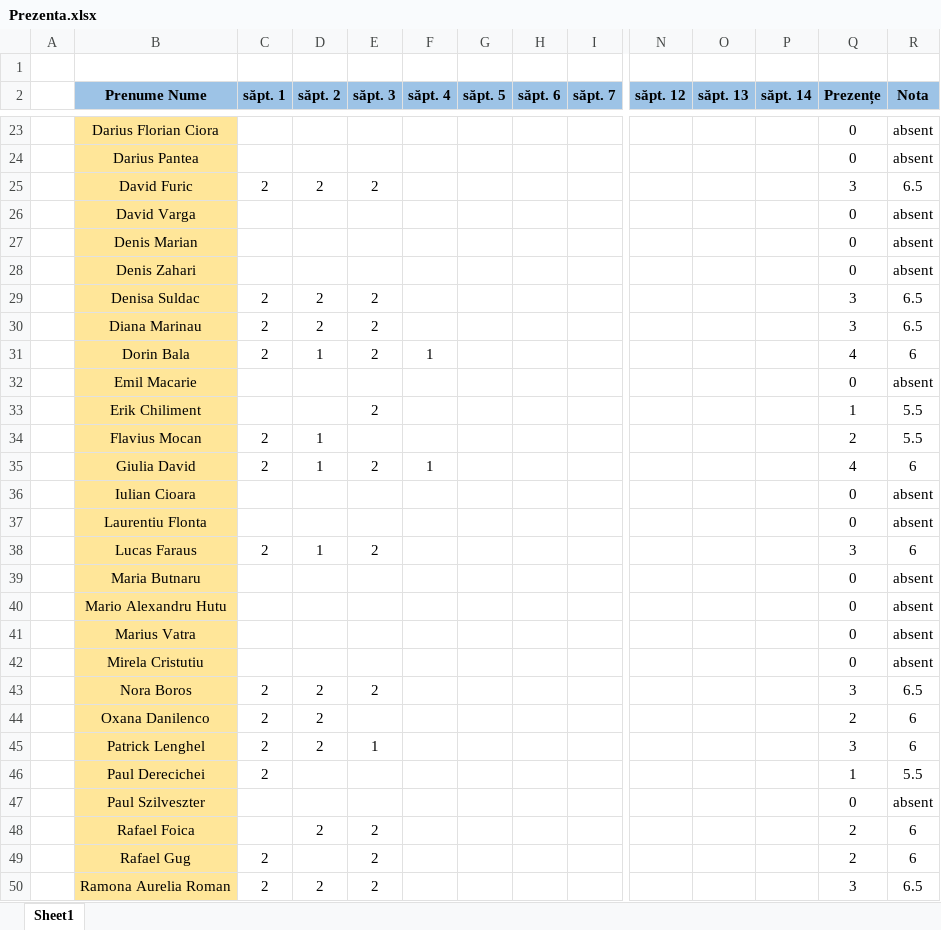
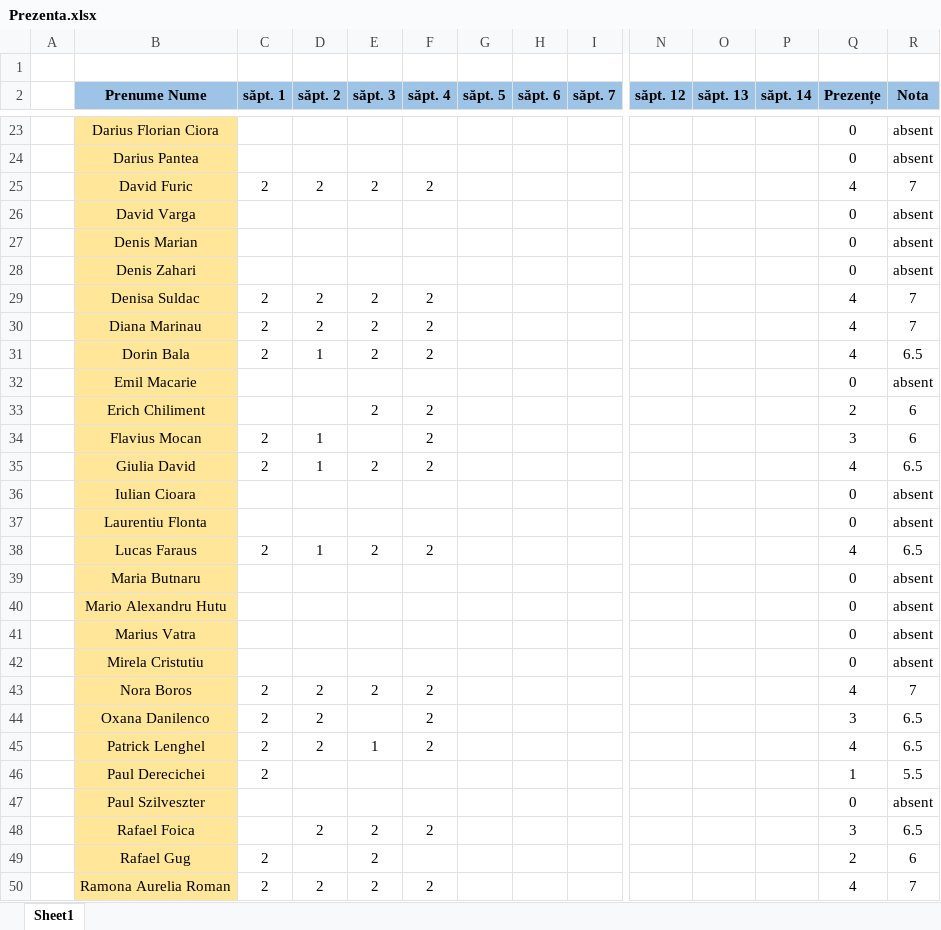
Before and after one commit to PelleRemus/Facultate_Promotia_2024_2027, an Excel workbook: Calcul Numeric/Prezenta.xlsx, sheet Sheet1, drawn as a sheet; only a part is shown, gaps mark what is left out; values as stored, in another font and other column widths than the file's, no borders; conditional formats not drawn; removed rows and columns are numbered as before the commit, all else as after; rows hold the shown columns only; the diff covers the shown part only; the diff names each change by its address in the sheet, - before the commit and + after, or states it on an @@ line.

Commit message:
activitate

```diff
--- a/Calcul Numeric/Prezenta.xlsx (sheet Sheet1)
+++ b/Calcul Numeric/Prezenta.xlsx (sheet Sheet1)
-F25 (săpt. 4): (empty)
+F25 (săpt. 4): 2
-Q25 (Prezențe): 3
+Q25 (Prezențe): 4
-R25 (Nota): 6.5
+R25 (Nota): 7
-F29:F30 (săpt. 4): (empty)
+F29:F30 (săpt. 4): 2
-Q29:Q30 (Prezențe): 3
+Q29:Q30 (Prezențe): 4
-R29:R30 (Nota): 6.5
+R29:R30 (Nota): 7
-F31 (săpt. 4): 1
+F31 (săpt. 4): 2
-R31 (Nota): 6
+R31 (Nota): 6.5
-row 33:  | Erik Chiliment |  |  | 2 |  |  |  |  |  |  |  | 1 | 5.5
+row 33:  | Erich Chiliment |  |  | 2 | 2 |  |  |  |  |  |  | 2 | 6
-F34 (săpt. 4): (empty)
+F34 (săpt. 4): 2
-Q34 (Prezențe): 2
+Q34 (Prezențe): 3
-R34 (Nota): 5.5
+R34 (Nota): 6
-F35 (săpt. 4): 1
+F35 (săpt. 4): 2
-R35 (Nota): 6
+R35 (Nota): 6.5
-F38 (săpt. 4): (empty)
+F38 (săpt. 4): 2
-Q38 (Prezențe): 3
+Q38 (Prezențe): 4
-R38 (Nota): 6
+R38 (Nota): 6.5
-F43:F45 (săpt. 4): (empty)
+F43:F45 (săpt. 4): 2
-Q43 (Prezențe): 3
+Q43 (Prezențe): 4
-R43 (Nota): 6.5
+R43 (Nota): 7
-Q44 (Prezențe): 2
+Q44 (Prezențe): 3
-R44:R45 (Nota): 6
+R44:R45 (Nota): 6.5
-Q45 (Prezențe): 3
+Q45 (Prezențe): 4
-F48 (săpt. 4): (empty)
+F48 (săpt. 4): 2
-Q48 (Prezențe): 2
+Q48 (Prezențe): 3
-R48 (Nota): 6
+R48 (Nota): 6.5
-F50 (săpt. 4): (empty)
+F50 (săpt. 4): 2
-Q50 (Prezențe): 3
+Q50 (Prezențe): 4
-R50 (Nota): 6.5
+R50 (Nota): 7
```
Also changed, not shown: 40 edited cells elsewhere in this sheet.
